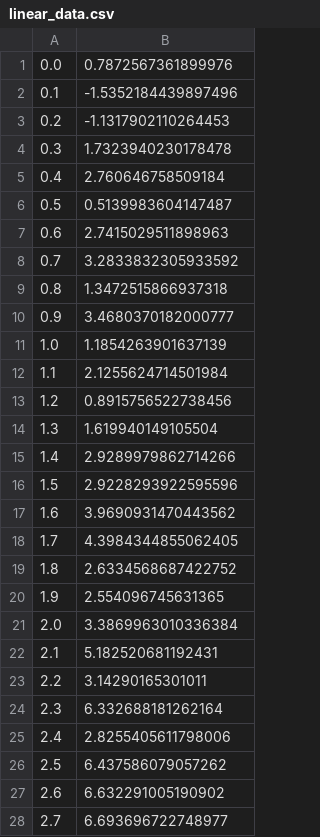
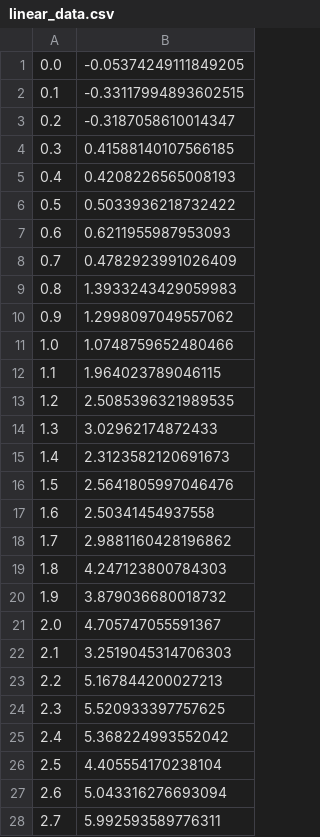
Before and after one commit to IntegratedMLAI/Machine_Learning_Pipeline, a CSV file: 1_Fake_Data_Simple_Modeling/linear_data.csv, drawn as a sheet; only a part is shown; the diff covers the shown part only.

```diff
--- a/1_Fake_Data_Simple_Modeling/linear_data.csv
+++ b/1_Fake_Data_Simple_Modeling/linear_data.csv
@@ -1,28 +1,28 @@
-0.0, 0.7872567361899976
-0.1, -1.5352184439897496
-0.2, -1.1317902110264453
-0.3, 1.7323940230178478
-0.4, 2.760646758509184
-0.5, 0.5139983604147487
-0.6, 2.7415029511898963
-0.7, 3.2833832305933592
-0.8, 1.3472515866937318
-0.9, 3.4680370182000777
-1.0, 1.1854263901637139
-1.1, 2.1255624714501984
-1.2, 0.8915756522738456
-1.3, 1.619940149105504
-1.4, 2.9289979862714266
-1.5, 2.9228293922595596
-1.6, 3.9690931470443562
-1.7, 4.3984344855062405
-1.8, 2.6334568687422752
-1.9, 2.554096745631365
-2.0, 3.3869963010336384
-2.1, 5.182520681192431
-2.2, 3.14290165301011
-2.3, 6.332688181262164
-2.4, 2.8255405611798006
-2.5, 6.437586079057262
-2.6, 6.632291005190902
-2.7, 6.693696722748977
+0.0, -0.05374249111849205
+0.1, -0.33117994893602515
+0.2, -0.3187058610014347
+0.3, 0.41588140107566185
+0.4, 0.4208226565008193
+0.5, 0.5033936218732422
+0.6, 0.6211955987953093
+0.7, 0.4782923991026409
+0.8, 1.3933243429059983
+0.9, 1.2998097049557062
+1.0, 1.0748759652480466
+1.1, 1.964023789046115
+1.2, 2.5085396321989535
+1.3, 3.02962174872433
+1.4, 2.3123582120691673
+1.5, 2.5641805997046476
+1.6, 2.50341454937558
+1.7, 2.9881160428196862
+1.8, 4.247123800784303
+1.9, 3.879036680018732
+2.0, 4.705747055591367
+2.1, 3.2519045314706303
+2.2, 5.167844200027213
+2.3, 5.520933397757625
+2.4, 5.368224993552042
+2.5, 4.405554170238104
+2.6, 5.043316276693094
+2.7, 5.992593589776311
```
Also changed, not shown: 72 edited cells elsewhere in this file, 1_Fake_Data_Simple_Modeling/non_linear_data.csv, 1 other file.
